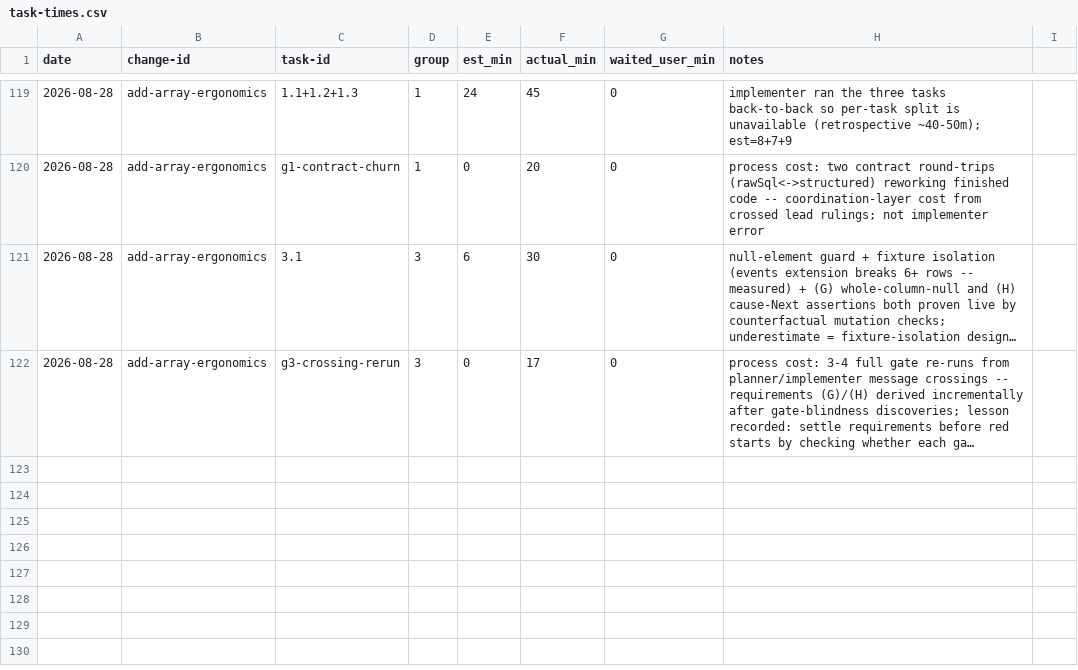
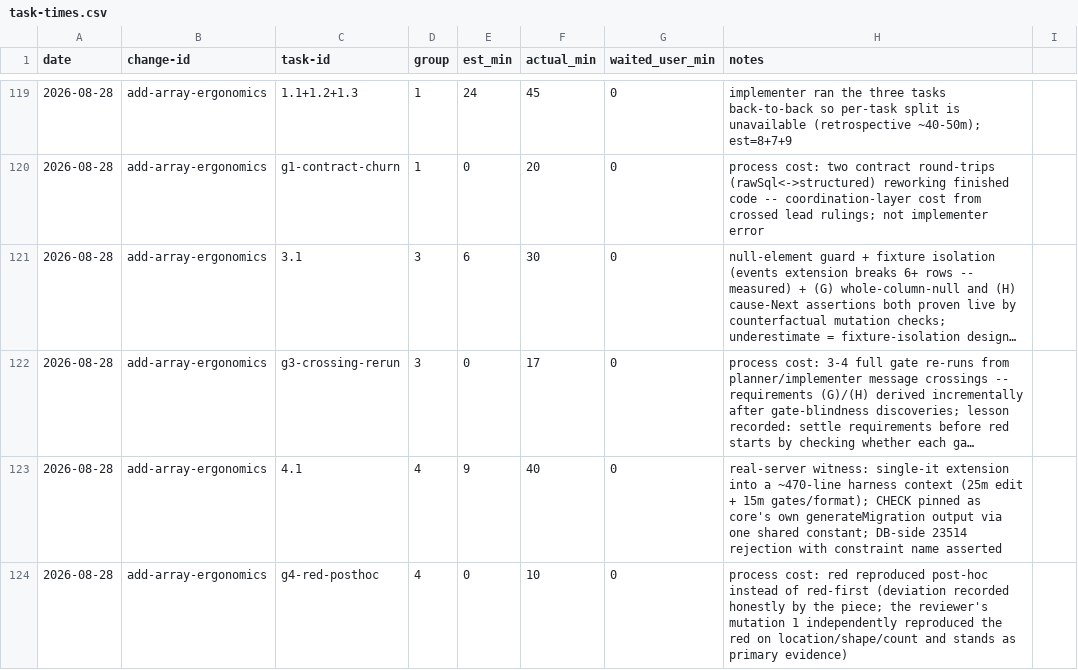
Before and after one commit to quickstart-now/hejbro, a CSV file: openspec/task-times.csv, drawn as a sheet; only a part is shown, gaps mark what is left out; long unchanged cells end in …; the diff names each change by its address in the sheet, - before the commit and + after, or states it on an @@ line.

```diff
--- a/openspec/task-times.csv
+++ b/openspec/task-times.csv
+row 123: 2026-08-28 | add-array-ergonomics | 4.1 | 4 | 9 | 40 | 0 | real-server witness: single-it extension into a ~470-line harness context (25m edit + 15m gates/format); CHECK pinned as core's own generateMigration output via one shared constant; DB-side 23514 rejection with constraint name asserted
+row 124: 2026-08-28 | add-array-ergonomics | g4-red-posthoc | 4 | 0 | 10 | 0 | process cost: red reproduced post-hoc instead of red-first (deviation recorded honestly by the piece; the reviewer's mutation 1 independently reproduced the red on location/shape/count and stands as primary evidence)
```
Also changed, not shown: openspec/task-tokens.csv, 3 other files.
